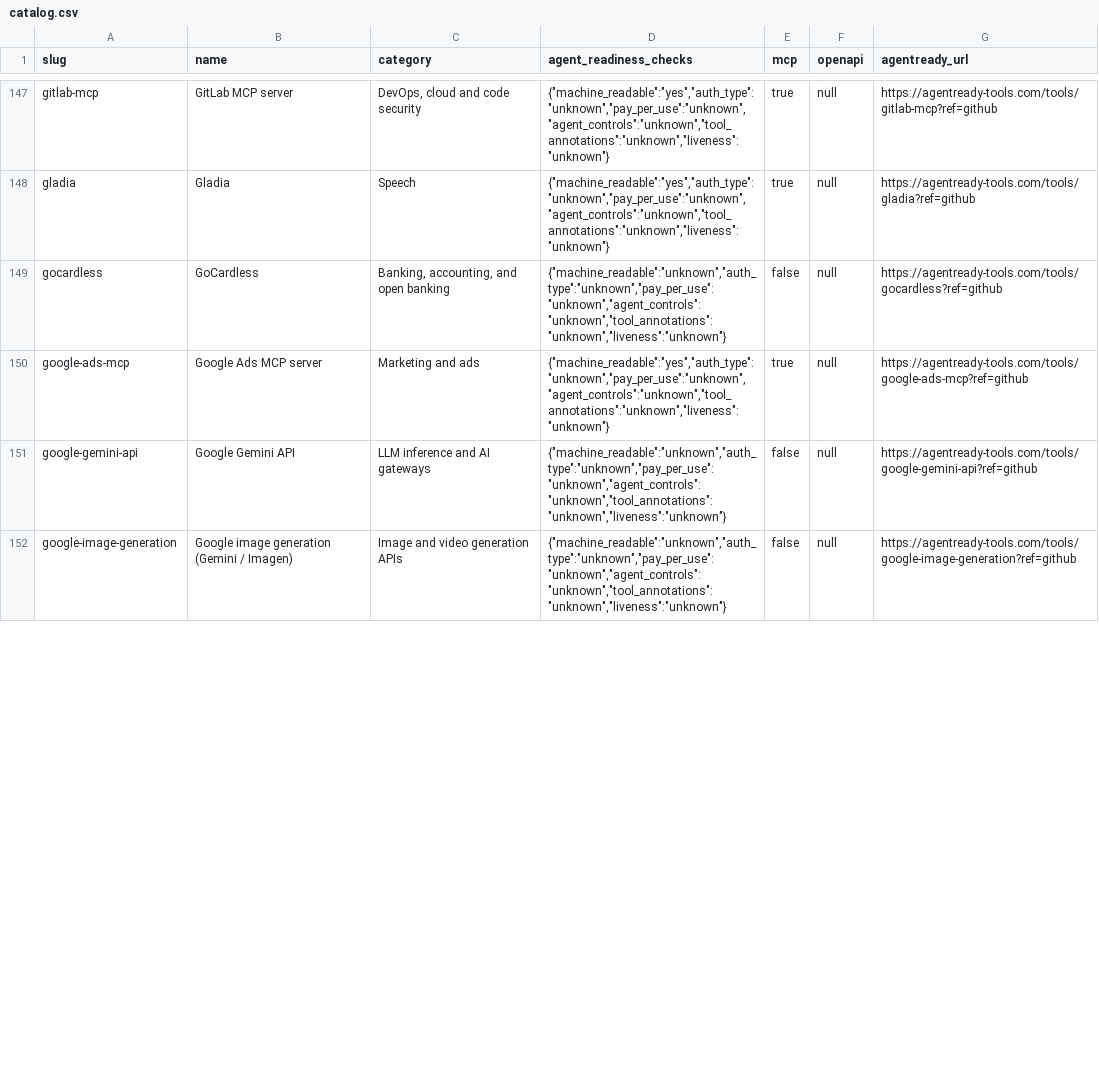
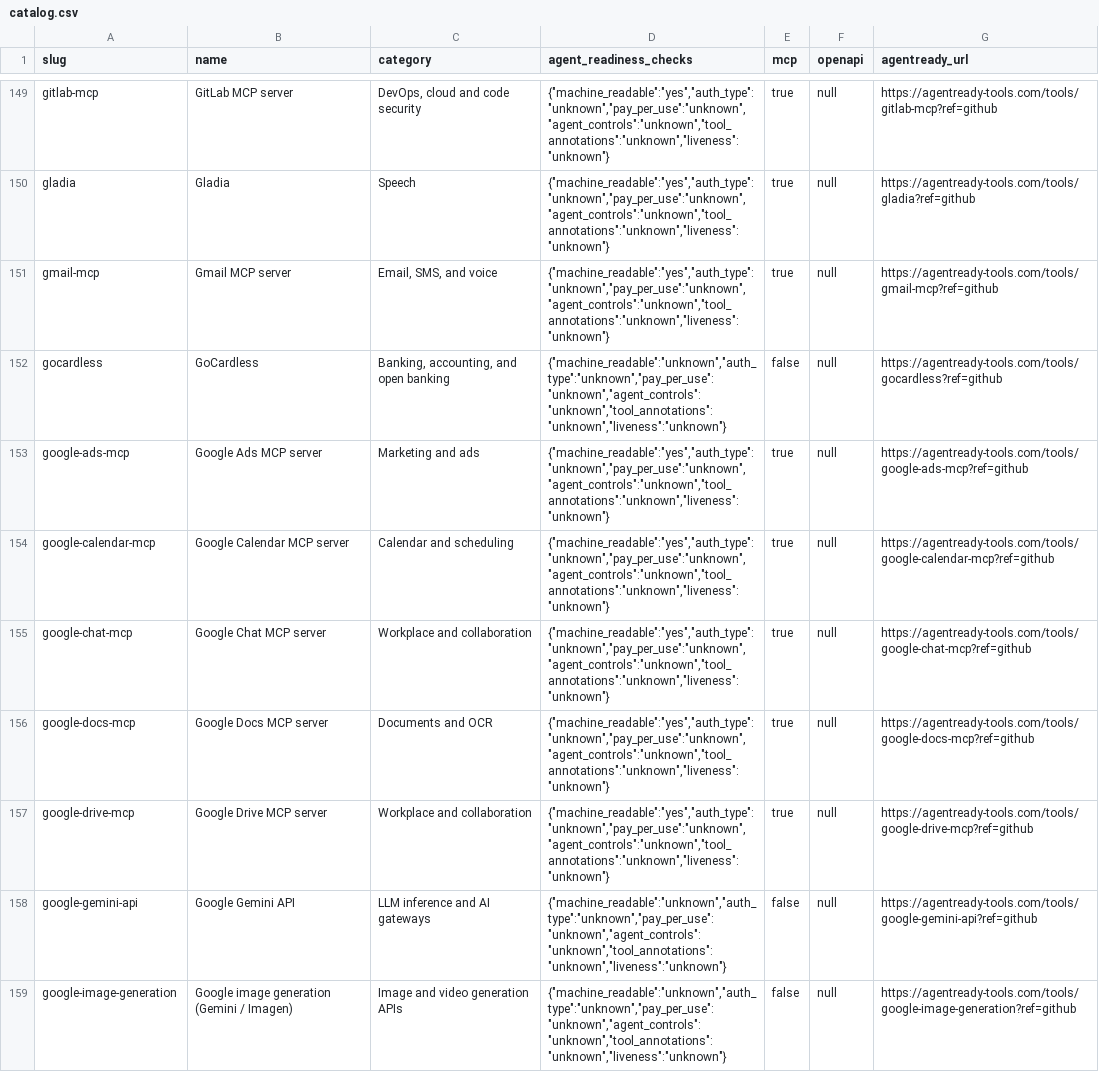
Before and after one commit to agentready-tools/skills, a CSV file: catalog/catalog.csv, drawn as a sheet; only a part is shown, gaps mark what is left out; the diff covers the shown part only.

```diff
--- a/catalog/catalog.csv
+++ b/catalog/catalog.csv
@@ -148,4 +150,9 @@ slug,name,category,agent_readiness_checks,mcp,openapi,agentready_url
 "gladia","Gladia","Speech","{""machine_readable"":""yes"",""auth_type"":""unknown"",""pay_per_use"":""unknown"",""agent_controls"":""unknown"",""tool_annotations"":""unknown"",""liveness"":""unknown""}","true","null","https://agentready-tools.com/tools/gladia?ref=github"
+"gmail-mcp","Gmail MCP server","Email, SMS, and voice","{""machine_readable"":""yes"",""auth_type"":""unknown"",""pay_per_use"":""unknown"",""agent_controls"":""unknown"",""tool_annotations"":""unknown"",""liveness"":""unknown""}","true","null","https://agentready-tools.com/tools/gmail-mcp?ref=github"
 "gocardless","GoCardless","Banking, accounting, and open banking","{""machine_readable"":""unknown"",""auth_type"":""unknown"",""pay_per_use"":""unknown"",""agent_controls"":""unknown"",""tool_annotations"":""unknown"",""liveness"":""unknown""}","false","null","https://agentready-tools.com/tools/gocardless?ref=github"
 "google-ads-mcp","Google Ads MCP server","Marketing and ads","{""machine_readable"":""yes"",""auth_type"":""unknown"",""pay_per_use"":""unknown"",""agent_controls"":""unknown"",""tool_annotations"":""unknown"",""liveness"":""unknown""}","true","null","https://agentready-tools.com/tools/google-ads-mcp?ref=github"
+"google-calendar-mcp","Google Calendar MCP server","Calendar and scheduling","{""machine_readable"":""yes"",""auth_type"":""unknown"",""pay_per_use"":""unknown"",""agent_controls"":""unknown"",""tool_annotations"":""unknown"",""liveness"":""unknown""}","true","null","https://agentready-tools.com/tools/google-calendar-mcp?ref=github"
+"google-chat-mcp","Google Chat MCP server","Workplace and collaboration","{""machine_readable"":""yes"",""auth_type"":""unknown"",""pay_per_use"":""unknown"",""agent_controls"":""unknown"",""tool_annotations"":""unknown"",""liveness"":""unknown""}","true","null","https://agentready-tools.com/tools/google-chat-mcp?ref=github"
+"google-docs-mcp","Google Docs MCP server","Documents and OCR","{""machine_readable"":""yes"",""auth_type"":""unknown"",""pay_per_use"":""unknown"",""agent_controls"":""unknown"",""tool_annotations"":""unknown"",""liveness"":""unknown""}","true","null","https://agentready-tools.com/tools/google-docs-mcp?ref=github"
+"google-drive-mcp","Google Drive MCP server","Workplace and collaboration","{""machine_readable"":""yes"",""auth_type"":""unknown"",""pay_per_use"":""unknown"",""agent_controls"":""unknown"",""tool_annotations"":""unknown"",""liveness"":""unknown""}","true","null","https://agentready-tools.com/tools/google-drive-mcp?ref=github"
 "google-gemini-api","Google Gemini API","LLM inference and AI gateways","{""machine_readable"":""unknown"",""auth_type"":""unknown"",""pay_per_use"":""unknown"",""agent_controls"":""unknown"",""tool_annotations"":""unknown"",""liveness"":""unknown""}","false","null","https://agentready-tools.com/tools/google-gemini-api?ref=github"
```
Also changed, not shown: 7 added rows and 6 edited cells elsewhere in this file, 1 other file.
